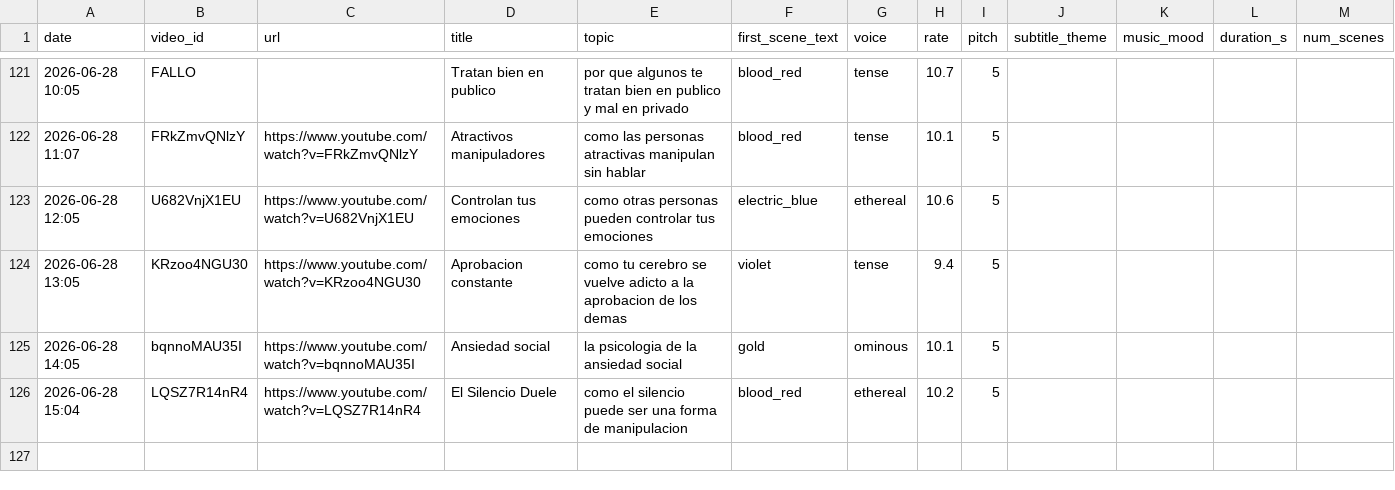
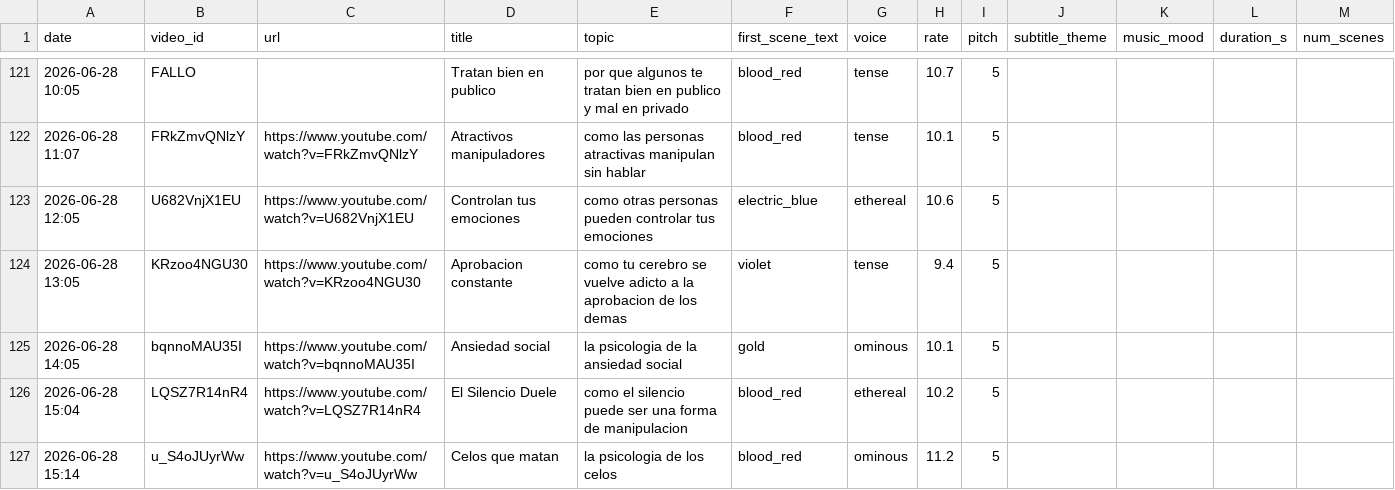
Before and after one commit to mohamedboyauzan1003/auto-youtube, a CSV file: cache/video_log.csv, drawn as a sheet; only a part is shown, gaps mark what is left out.

```diff
--- a/cache/video_log.csv
+++ b/cache/video_log.csv
@@ -126 +126,2 @@ date,video_id,url,title,topic,first_scene_text,voice,rate,pitch,subtitle_theme,m
 2026-06-28 15:04,LQSZ7R14nR4,https://www.youtube.com/watch?v=LQSZ7R14nR4,El Silencio Duele,como el silencio puede ser una forma de manipulacion,blood_red,ethereal,10.2,5
+2026-06-28 15:14,u_S4oJUyrWw,https://www.youtube.com/watch?v=u_S4oJUyrWw,Celos que matan,la psicologia de los celos,blood_red,ominous,11.2,5
```
Also changed, not shown: 1 other file.
